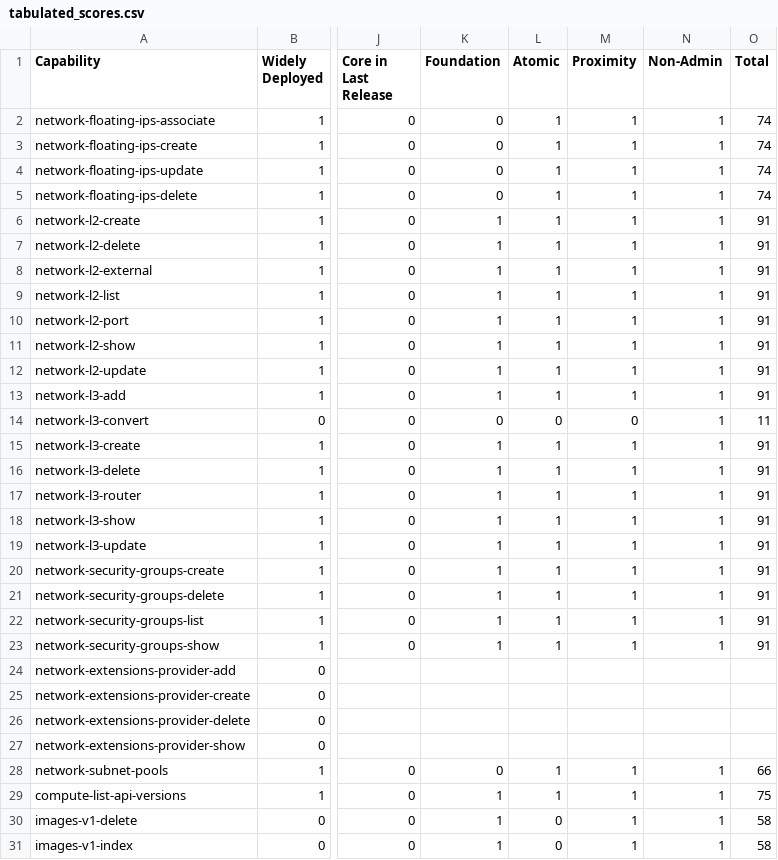
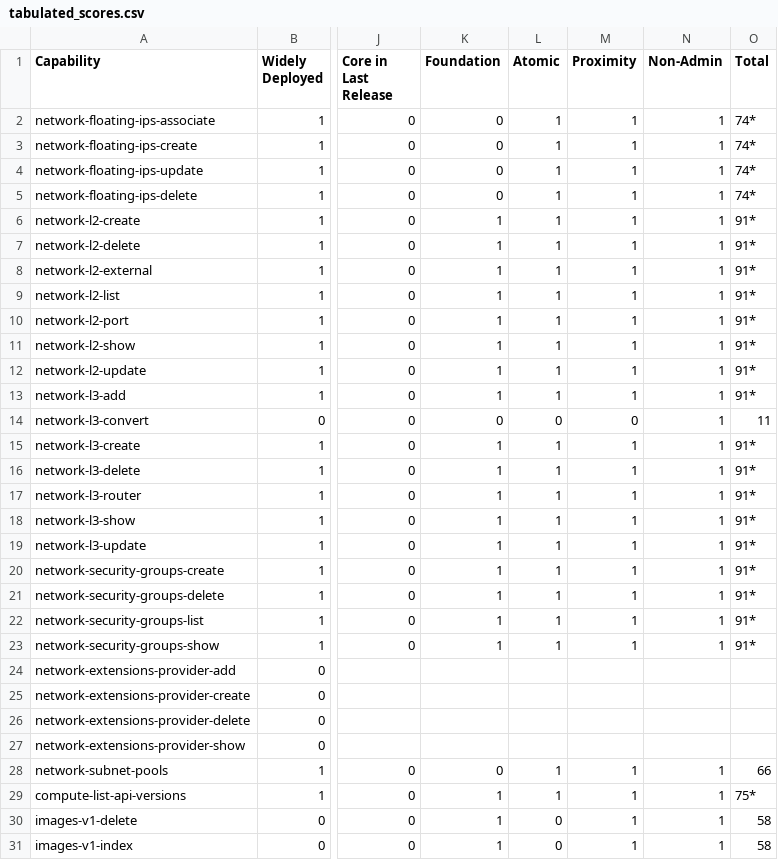
Before and after one commit to openstack-archive/interop, a CSV file: working_materials/tabulated_scores.csv, drawn as a sheet; only a part is shown, gaps mark what is left out; the diff covers the shown part only; the diff names each change by its address in the sheet, - before the commit and + after, or states it on an @@ line.

```diff
--- a/working_materials/tabulated_scores.csv
+++ b/working_materials/tabulated_scores.csv
-O2:O5 (Total): 74
+O2:O5 (Total): 74*
-O6:O13 (Total): 91
+O6:O13 (Total): 91*
-O15:O23 (Total): 91
+O15:O23 (Total): 91*
-O29 (Total): 75
+O29 (Total): 75*
```
Also changed, not shown: 40 edited cells elsewhere in this file, 4 other files.
